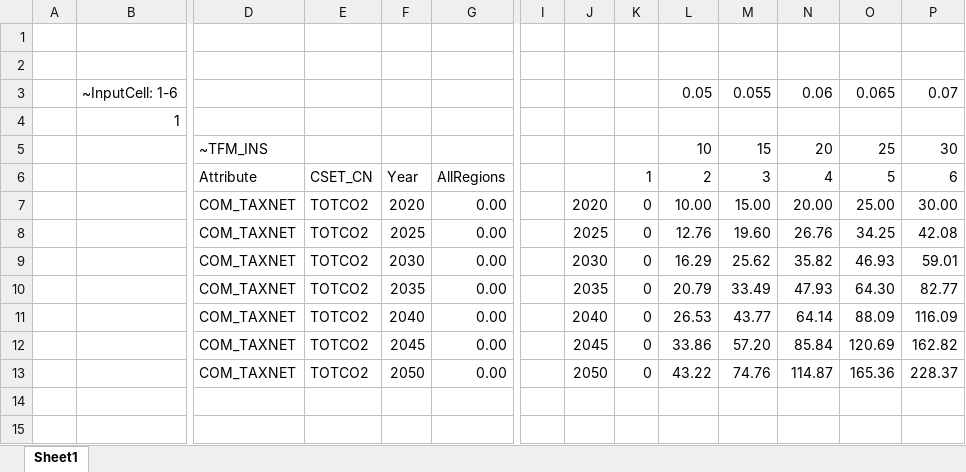
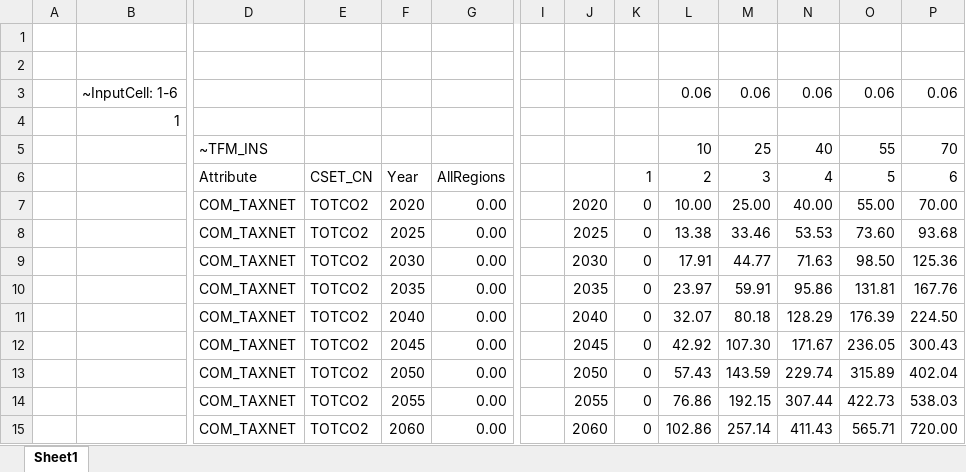
Before and after one commit to KanORS-E4SMA/EU_TIMES_Veda2.0, an Excel workbook: SuppXLS/Scen_Par-CO2Prices.xlsx, sheet Sheet1, drawn as a sheet; only a part is shown, gaps mark what is left out; values as stored, in another font and other column widths than the file's, no borders; charts and pictures not drawn; removed rows and columns are numbered as before the commit, all else as after; rows hold the shown columns only; the diff names each change by its address in the sheet, - before the commit and + after, or states it on an @@ line.

```diff
--- a/SuppXLS/Scen_Par-CO2Prices.xlsx (sheet Sheet1)
+++ b/SuppXLS/Scen_Par-CO2Prices.xlsx (sheet Sheet1)
-row 3:  | ~InputCell: 1-6 |  |  |  |  |  |  |  | 0.05 | 0.055 | 0.06 | 0.065 | 0.07
+row 3:  | ~InputCell: 1-6 |  |  |  |  |  |  |  | 0.06 | 0.06 | 0.06 | 0.06 | 0.06
-row 5:  |  | ~TFM_INS |  |  |  |  |  |  | 10 | 15 | 20 | 25 | 30
+row 5:  |  | ~TFM_INS |  |  |  |  |  |  | 10 | 25 | 40 | 55 | 70
-M7: 15.00
+M7: 25.00
-N7: 20.00
+N7: 40.00
-O7: 25.00
+O7: 55.00
-P7: 30.00
+P7: 70.00
-L8: 12.76
+L8: 13.38
-M8: 19.60
+M8: 33.46
-N8: 26.76
+N8: 53.53
-O8: 34.25
+O8: 73.60
-P8: 42.08
+P8: 93.68
-L9: 16.29
+L9: 17.91
-M9: 25.62
+M9: 44.77
-N9: 35.82
+N9: 71.63
-O9: 46.93
+O9: 98.50
-P9: 59.01
+P9: 125.36
-L10: 20.79
+L10: 23.97
-M10: 33.49
+M10: 59.91
-N10: 47.93
+N10: 95.86
-O10: 64.30
+O10: 131.81
-P10: 82.77
+P10: 167.76
-L11: 26.53
+L11: 32.07
-M11: 43.77
+M11: 80.18
-N11: 64.14
+N11: 128.29
-O11: 88.09
+O11: 176.39
-P11: 116.09
+P11: 224.50
-L12: 33.86
+L12: 42.92
-M12: 57.20
+M12: 107.30
-N12: 85.84
+N12: 171.67
-O12: 120.69
+O12: 236.05
-P12: 162.82
+P12: 300.43
-L13: 43.22
+L13: 57.43
-M13: 74.76
+M13: 143.59
-N13: 114.87
+N13: 229.74
-O13: 165.36
+O13: 315.89
-P13: 228.37
+P13: 402.04
+row 14:  |  | COM_TAXNET | TOTCO2 | 2055 | 0.00 |  | 2055 | 0 | 76.86 | 192.15 | 307.44 | 422.73 | 538.03
+row 15:  |  | COM_TAXNET | TOTCO2 | 2060 | 0.00 |  | 2060 | 0 | 102.86 | 257.14 | 411.43 | 565.71 | 720.00
```
Also changed, not shown: formulas that keep their value, charts or pictures, 1 other file.
